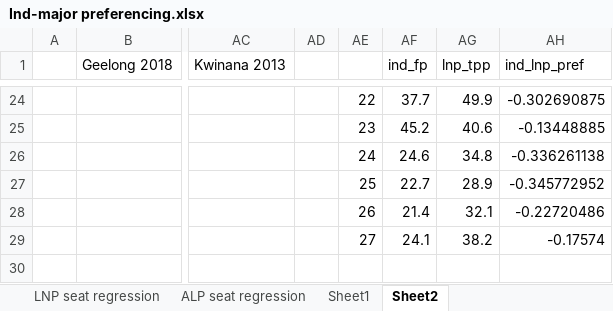
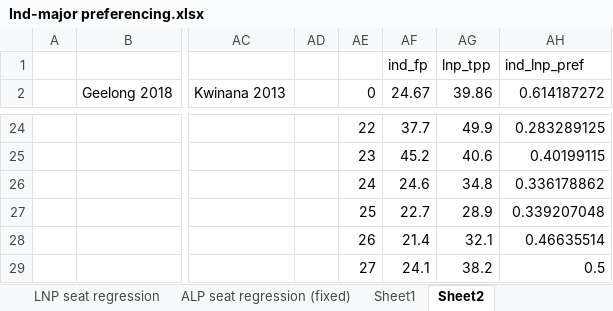
Before and after one commit to d-j-hirst/aus-polling-analyser, an Excel workbook: Ind-major preferencing.xlsx, sheet Sheet2, drawn as a sheet; only a part is shown, gaps mark what is left out; values as stored, in another font and other column widths than the file's, no borders; charts and pictures not drawn; addresses are those after the commit; rows hold the shown columns only; the diff covers the shown part only; the diff names each change by its address in the sheet, - before the commit and + after, or states it on an @@ line.

```diff
--- a/Ind-major preferencing.xlsx (sheet Sheet2)
+++ b/Ind-major preferencing.xlsx (sheet Sheet2)
-sheet tab: ALP seat regression
+sheet tab: ALP seat regression (fixed)
+row 1:  |  |  |  |  | ind_fp | lnp_tpp | ind_lnp_pref
-AE2: (empty)
+AE2: 0
-AF2: ind_fp
+AF2: 24.67
-AG2: lnp_tpp
+AG2: 39.86
-AH2: ind_lnp_pref
+AH2: 0.614187272
-AH24 (0.614187272): -0.302690875
+AH24 (0.614187272): 0.283289125
-AH25 (0.614187272): -0.13448885
+AH25 (0.614187272): 0.40199115
-AH26 (0.614187272): -0.336261138
+AH26 (0.614187272): 0.336178862
-AH27 (0.614187272): -0.345772952
+AH27 (0.614187272): 0.339207048
-AH28 (0.614187272): -0.22720486
+AH28 (0.614187272): 0.46635514
-AH29 (0.614187272): -0.17574
+AH29 (0.614187272): 0.5
```
Also changed, not shown: 4 added rows, 5 removed rows and 52 edited cells elsewhere in this sheet, sheet Sheet1, formulas that keep their value, charts or pictures, 3 other files.
